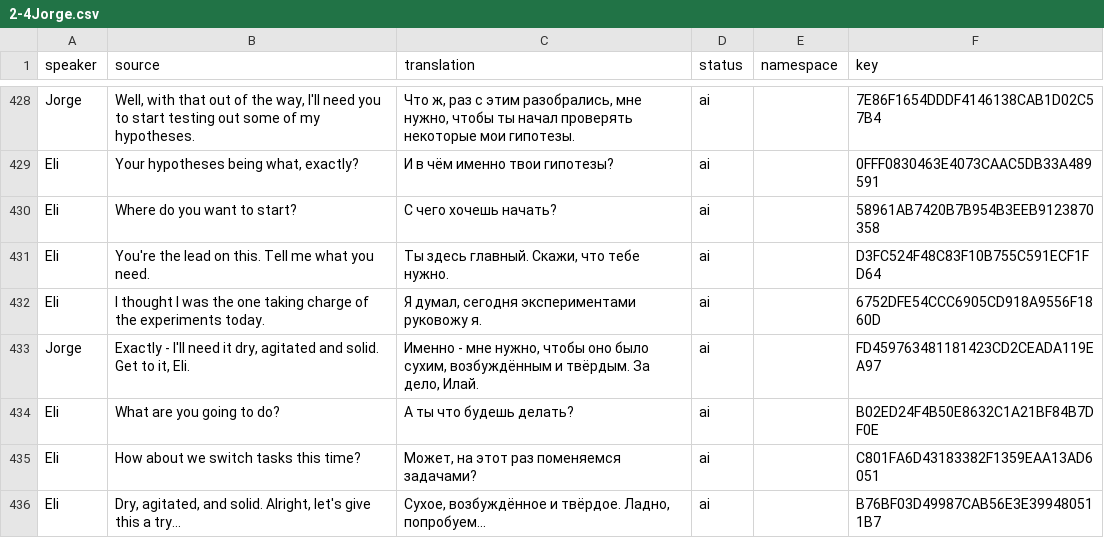
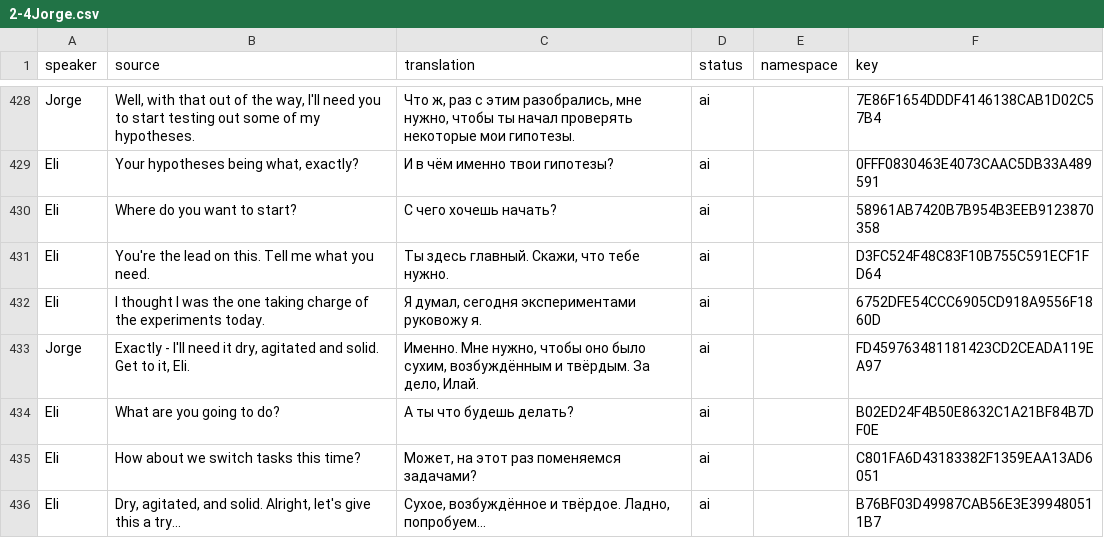
Before and after one commit to Dellyare/tails-noir-preludes-rus, a CSV file: translation/Data/Dialogues/Act_II/2-4Jorge.csv, drawn as a sheet; only a part is shown, gaps mark what is left out; the diff covers the shown part only.

```diff
--- a/translation/Data/Dialogues/Act_II/2-4Jorge.csv
+++ b/translation/Data/Dialogues/Act_II/2-4Jorge.csv
@@ -432,3 +432,3 @@ Eli,You're the lead on this. Tell me what you need.,"Ты здесь главн
 Eli,I thought I was the one taking charge of the experiments today.,"Я думал, сегодня экспериментами руковожу я.",ai,,6752DFE54CCC6905CD918A9556F1860D
-Jorge,"Exactly - I'll need it dry, agitated and solid. Get to it, Eli.","Именно - мне нужно, чтобы оно было сухим, возбуждённым и твёрдым. За дело, Илай.",ai,,FD459763481181423CD2CEADA119EA97
+Jorge,"Exactly - I'll need it dry, agitated and solid. Get to it, Eli.","Именно. Мне нужно, чтобы оно было сухим, возбуждённым и твёрдым. За дело, Илай.",ai,,FD459763481181423CD2CEADA119EA97
 Eli,What are you going to do?,А ты что будешь делать?,ai,,B02ED24F4B50E8632C1A21BF84B7DF0E
```
Also changed, not shown: 25 edited cells elsewhere in this file, translation/Data/Dialogues/ActIV/4-4Visitor.csv, translation/Data/Dialogues/Act_I/Journal_1-4.csv, 48 other files.
